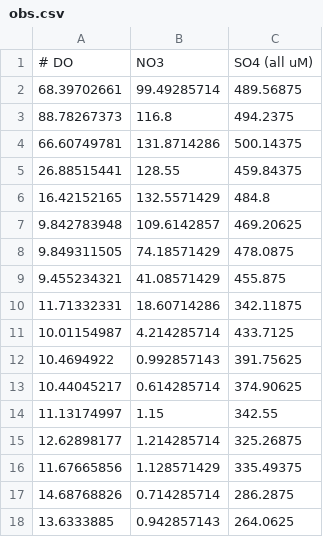
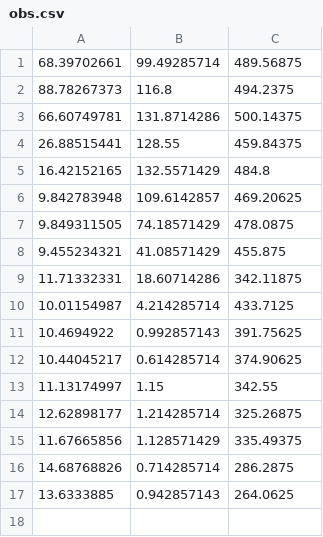
Before and after one commit to swo/mystic, a CSV file: calibration/data/obs.csv, drawn as a sheet.

Commit message:
calibration moved to matlab

```diff
--- a/calibration/data/obs.csv
+++ b/calibration/data/obs.csv
@@ -1,2 +1 @@
-# DO,NO3,SO4 (all uM)
 68.39702661,99.49285714,489.56875
```
Also changed, not shown: 6 other files.
